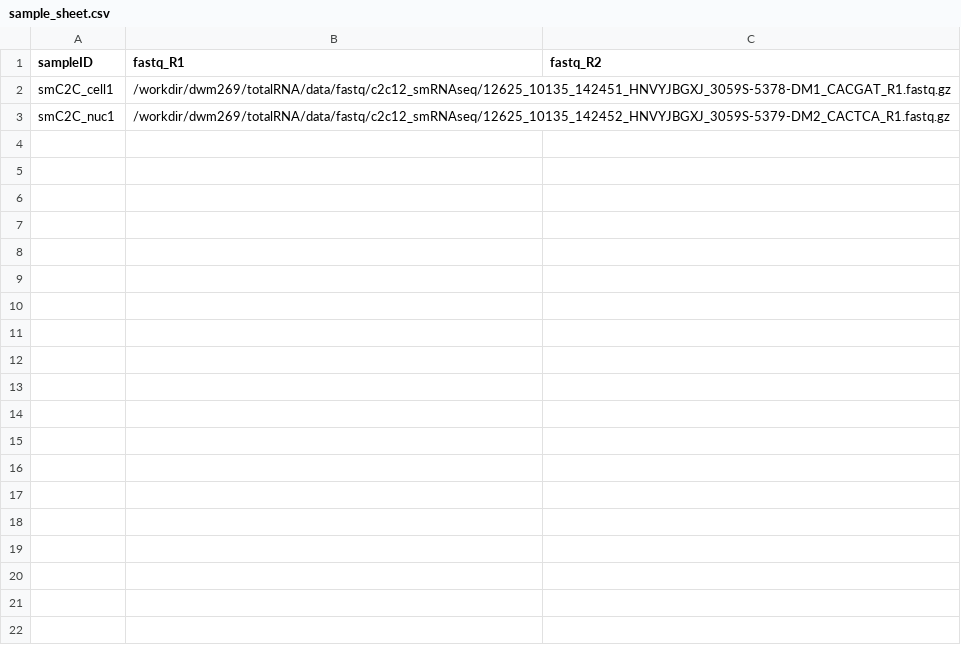
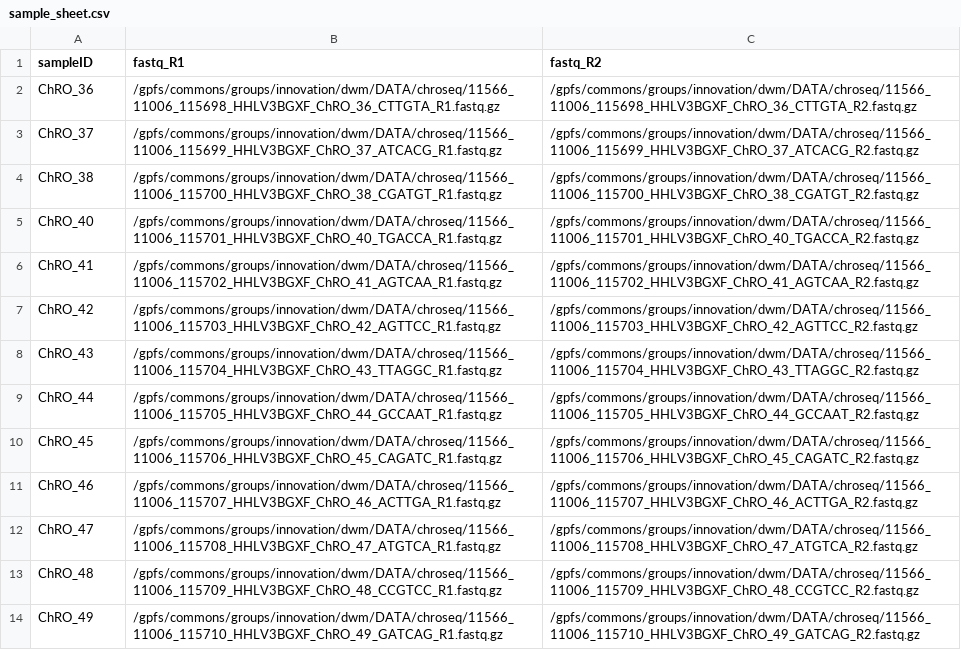
Before and after one commit to mckellardw/DWM_utils, a CSV file: align_pipes/bulk_STAR_ChROseq/sample_sheet.csv, drawn as a sheet.

```diff
--- a/align_pipes/bulk_STAR_ChROseq/sample_sheet.csv
+++ b/align_pipes/bulk_STAR_ChROseq/sample_sheet.csv
@@ -1,3 +1,14 @@
 sampleID,fastq_R1,fastq_R2
-smC2C_cell1,/workdir/dwm269/totalRNA/data/fastq/c2c12_smRNAseq/12625_10135_142451_HNVYJBGXJ_3059S-5378-DM1_CACGAT_R1.fastq.gz,
-smC2C_nuc1,/workdir/dwm269/totalRNA/data/fastq/c2c12_smRNAseq/12625_10135_142452_HNVYJBGXJ_3059S-5379-DM2_CACTCA_R1.fastq.gz,
+ChRO_36,/gpfs/commons/groups/innovation/dwm/DATA/chroseq/11566_11006_115698_HHLV3BGXF_ChRO_36_CTTGTA_R1.fastq.gz,/gpfs/commons/groups/innovation/dwm/DATA/chroseq/11566_11006_115698_HHLV3BGXF_ChRO_36_CTTGTA_R2.fastq.gz
+ChRO_37,/gpfs/commons/groups/innovation/dwm/DATA/chroseq/11566_11006_115699_HHLV3BGXF_ChRO_37_ATCACG_R1.fastq.gz,/gpfs/commons/groups/innovation/dwm/DATA/chroseq/11566_11006_115699_HHLV3BGXF_ChRO_37_ATCACG_R2.fastq.gz
+ChRO_38,/gpfs/commons/groups/innovation/dwm/DATA/chroseq/11566_11006_115700_HHLV3BGXF_ChRO_38_CGATGT_R1.fastq.gz,/gpfs/commons/groups/innovation/dwm/DATA/chroseq/11566_11006_115700_HHLV3BGXF_ChRO_38_CGATGT_R2.fastq.gz
+ChRO_40,/gpfs/commons/groups/innovation/dwm/DATA/chroseq/11566_11006_115701_HHLV3BGXF_ChRO_40_TGACCA_R1.fastq.gz,/gpfs/commons/groups/innovation/dwm/DATA/chroseq/11566_11006_115701_HHLV3BGXF_ChRO_40_TGACCA_R2.fastq.gz
+ChRO_41,/gpfs/commons/groups/innovation/dwm/DATA/chroseq/11566_11006_115702_HHLV3BGXF_ChRO_41_AGTCAA_R1.fastq.gz,/gpfs/commons/groups/innovation/dwm/DATA/chroseq/11566_11006_115702_HHLV3BGXF_ChRO_41_AGTCAA_R2.fastq.gz
+ChRO_42,/gpfs/commons/groups/innovation/dwm/DATA/chroseq/11566_11006_115703_HHLV3BGXF_ChRO_42_AGTTCC_R1.fastq.gz,/gpfs/commons/groups/innovation/dwm/DATA/chroseq/11566_11006_115703_HHLV3BGXF_ChRO_42_AGTTCC_R2.fastq.gz
+ChRO_43,/gpfs/commons/groups/innovation/dwm/DATA/chroseq/11566_11006_115704_HHLV3BGXF_ChRO_43_TTAGGC_R1.fastq.gz,/gpfs/commons/groups/innovation/dwm/DATA/chroseq/11566_11006_115704_HHLV3BGXF_ChRO_43_TTAGGC_R2.fastq.gz
+ChRO_44,/gpfs/commons/groups/innovation/dwm/DATA/chroseq/11566_11006_115705_HHLV3BGXF_ChRO_44_GCCAAT_R1.fastq.gz,/gpfs/commons/groups/innovation/dwm/DATA/chroseq/11566_11006_115705_HHLV3BGXF_ChRO_44_GCCAAT_R2.fastq.gz
+ChRO_45,/gpfs/commons/groups/innovation/dwm/DATA/chroseq/11566_11006_115706_HHLV3BGXF_ChRO_45_CAGATC_R1.fastq.gz,/gpfs/commons/groups/innovation/dwm/DATA/chroseq/11566_11006_115706_HHLV3BGXF_ChRO_45_CAGATC_R2.fastq.gz
+ChRO_46,/gpfs/commons/groups/innovation/dwm/DATA/chroseq/11566_11006_115707_HHLV3BGXF_ChRO_46_ACTTGA_R1.fastq.gz,/gpfs/commons/groups/innovation/dwm/DATA/chroseq/11566_11006_115707_HHLV3BGXF_ChRO_46_ACTTGA_R2.fastq.gz
+ChRO_47,/gpfs/commons/groups/innovation/dwm/DATA/chroseq/11566_11006_115708_HHLV3BGXF_ChRO_47_ATGTCA_R1.fastq.gz,/gpfs/commons/groups/innovation/dwm/DATA/chroseq/11566_11006_115708_HHLV3BGXF_ChRO_47_ATGTCA_R2.fastq.gz
+ChRO_48,/gpfs/commons/groups/innovation/dwm/DATA/chroseq/11566_11006_115709_HHLV3BGXF_ChRO_48_CCGTCC_R1.fastq.gz,/gpfs/commons/groups/innovation/dwm/DATA/chroseq/11566_11006_115709_HHLV3BGXF_ChRO_48_CCGTCC_R2.fastq.gz
+ChRO_49,/gpfs/commons/groups/innovation/dwm/DATA/chroseq/11566_11006_115710_HHLV3BGXF_ChRO_49_GATCAG_R1.fastq.gz,/gpfs/commons/groups/innovation/dwm/DATA/chroseq/11566_11006_115710_HHLV3BGXF_ChRO_49_GATCAG_R2.fastq.gz
```
Also changed, not shown: 2 other files.
